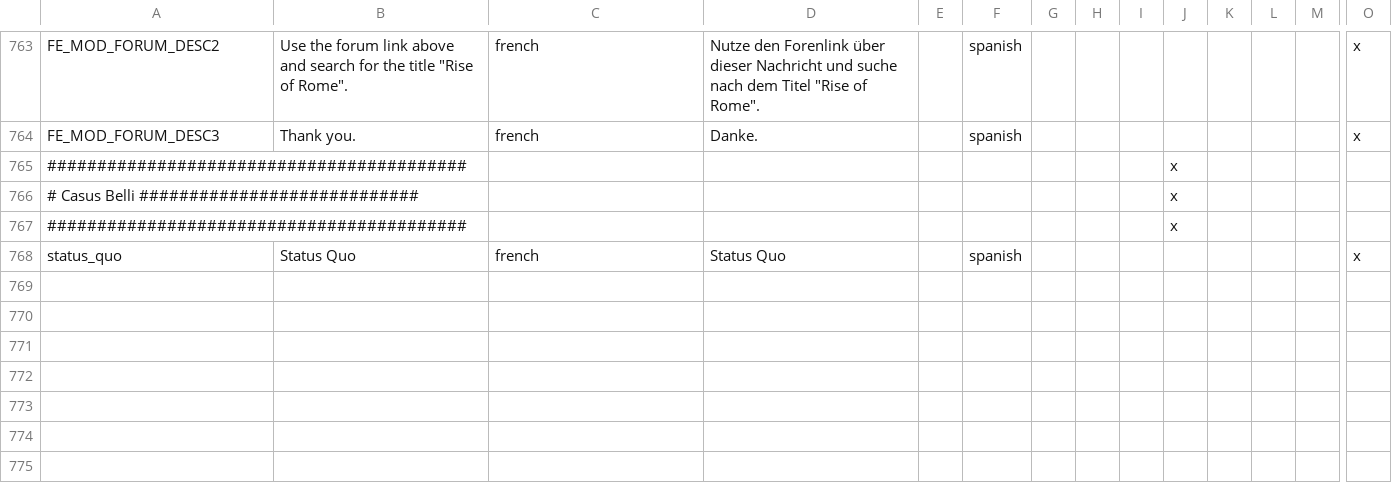
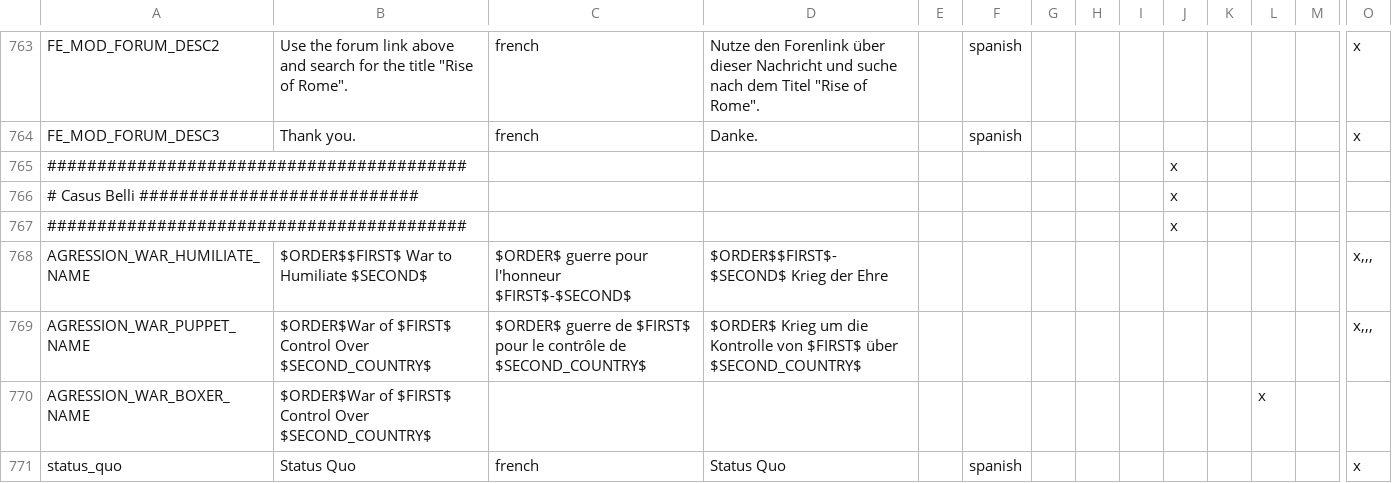
Before and after one commit to Tileta98/rormod, a CSV file: RoR/localisation/RoR_localisation.csv, drawn as a sheet; only a part is shown, gaps mark what is left out; rows hold the shown columns only; the diff names each change by its address in the sheet, - before the commit and + after, or states it on an @@ line.

```diff
--- a/RoR/localisation/RoR_localisation.csv
+++ b/RoR/localisation/RoR_localisation.csv
+row 768: AGRESSION_WAR_HUMILIATE_NAME | $ORDER$$FIRST$ War to Humiliate $SECOND$ | $ORDER$ guerre pour l'honneur $FIRST$-$SECOND$ | $ORDER$$FIRST$-$SECOND$ Krieg der Ehre |  |  |  |  |  |  |  |  |  | x,,,
+row 769: AGRESSION_WAR_PUPPET_NAME | $ORDER$War of $FIRST$ Control Over $SECOND_COUNTRY$ | $ORDER$ guerre de $FIRST$ pour le contrôle de $SECOND_COUNTRY$ | $ORDER$ Krieg um die Kontrolle von $FIRST$ über $SECOND_COUNTRY$ |  |  |  |  |  |  |  |  |  | x,,,
+row 770: AGRESSION_WAR_BOXER_NAME | $ORDER$War of $FIRST$ Control Over $SECOND_COUNTRY$ |  |  |  |  |  |  |  |  |  | x
```
Also changed, not shown: 9 other files.
